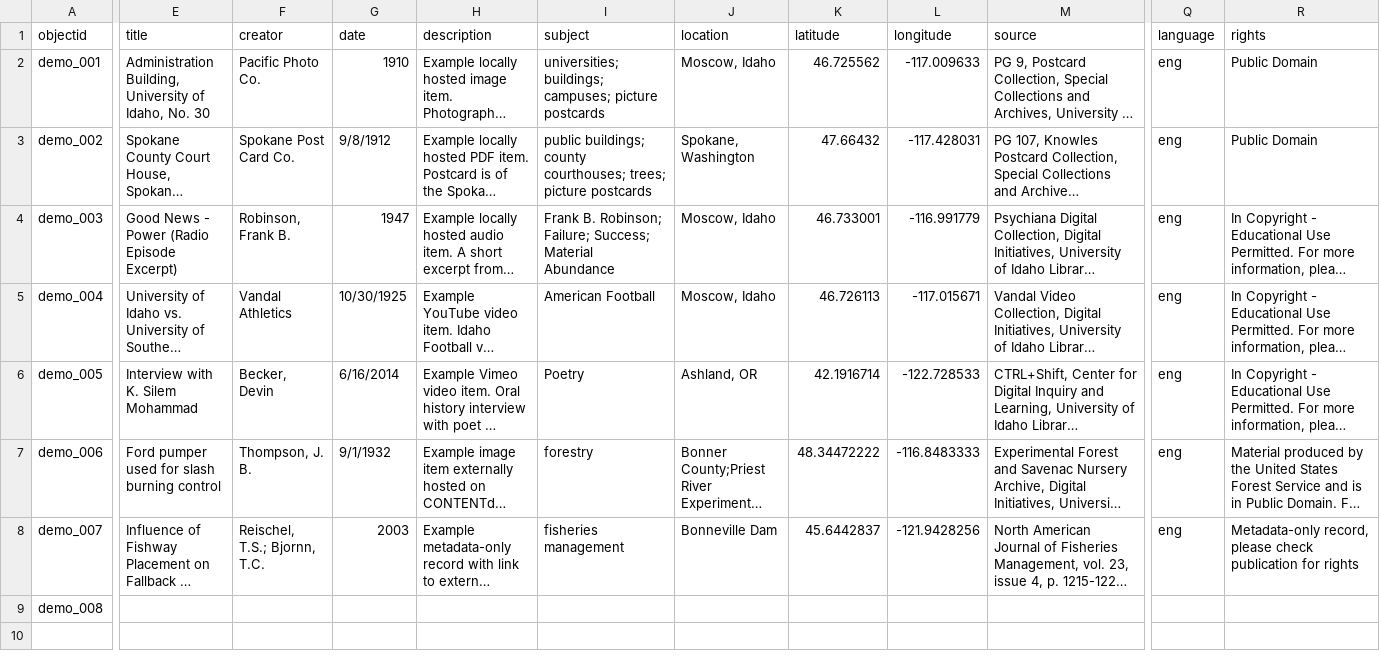
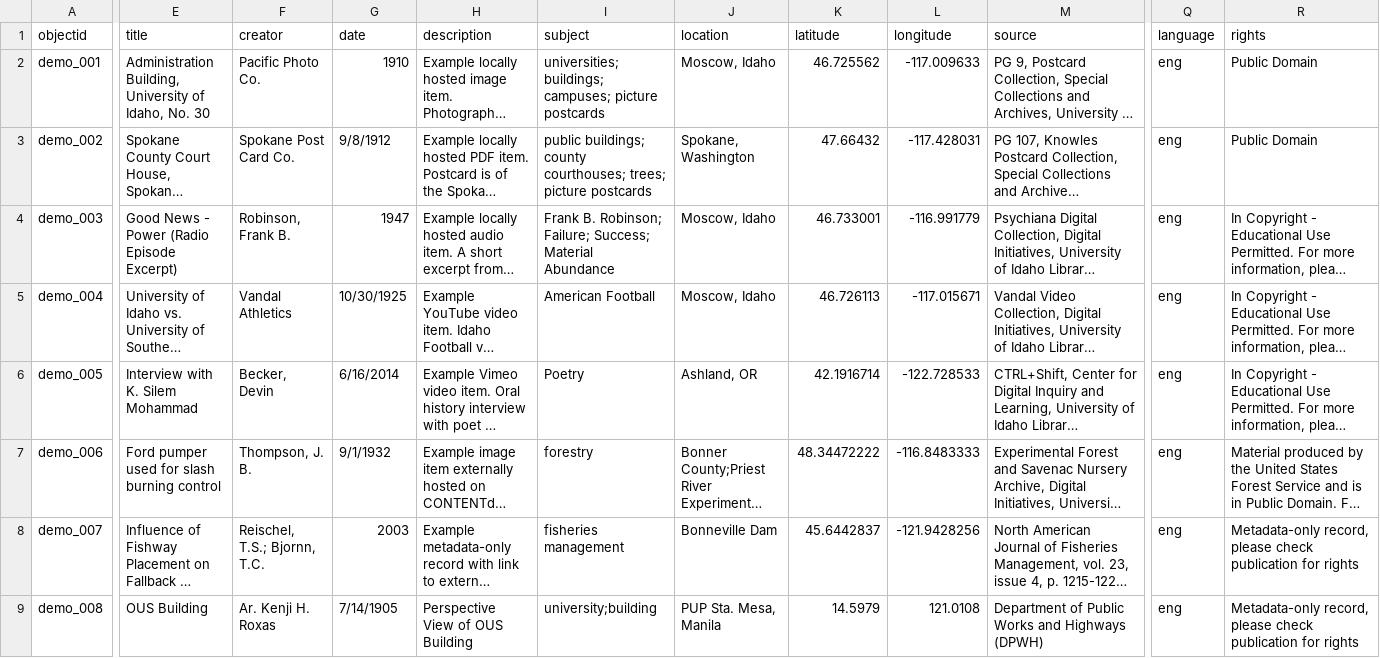
Before and after one commit to imanniecs/ous, a CSV file: _data/demo-metadata.csv, drawn as a sheet; only a part is shown, gaps mark what is left out; long unchanged cells end in …; the diff names each change by its address in the sheet, - before the commit and + after, or states it on an @@ line.

Commit message:
Add files via upload

```diff
--- a/_data/demo-metadata.csv
+++ b/_data/demo-metadata.csv
-E9 (title): (empty)
+E9 (title): OUS Building
-F9 (creator): (empty)
+F9 (creator): Ar. Kenji H. Roxas
-G9 (date): (empty)
+G9 (date): 7/14/1905
-H9 (description): (empty)
+H9 (description): Perspective View of OUS Building
-I9 (subject): (empty)
+I9 (subject): university;building
-J9 (location): (empty)
+J9 (location): PUP Sta. Mesa, Manila
-K9 (latitude): (empty)
+K9 (latitude): 14.5979
-L9 (longitude): (empty)
+L9 (longitude): 121.0108
-M9 (source): (empty)
+M9 (source): Department of Public Works and Highways (DPWH)
-Q9 (language): (empty)
+Q9 (language): eng
-R9 (rights): (empty)
+R9 (rights): Metadata-only record, please check publication for rights
```
